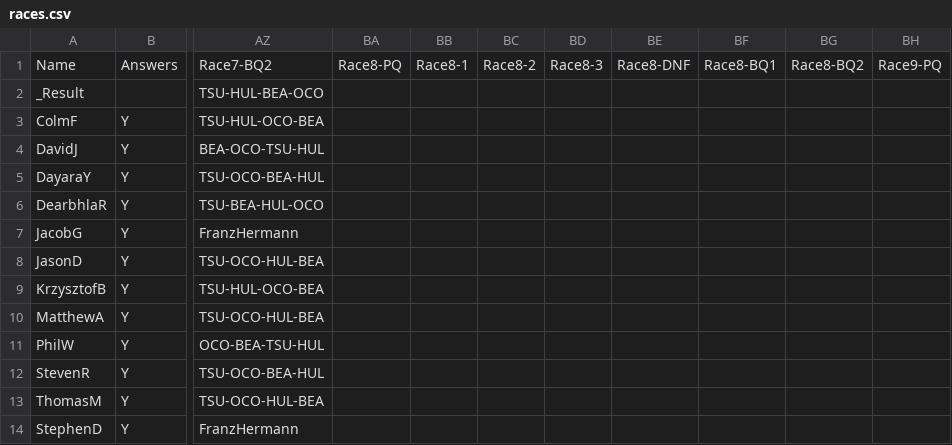
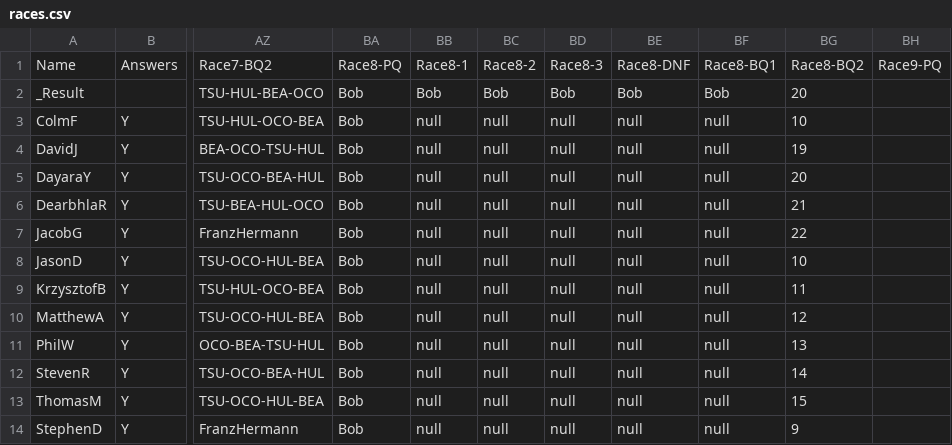
Before and after one commit to DaveJord/F1Comp, a CSV file: races.csv, drawn as a sheet; only a part is shown, gaps mark what is left out; the diff names each change by its address in the sheet, - before the commit and + after, or states it on an @@ line.

```diff
--- a/races.csv
+++ b/races.csv
-BA2:BA14: (empty)
+BA2:BA14: Bob
-BB2: (empty)
+BB2: Bob
-BC2: (empty)
+BC2: Bob
-BD2: (empty)
+BD2: Bob
-BE2: (empty)
+BE2: Bob
-BF2: (empty)
+BF2: Bob
-BG2: (empty)
+BG2: 20
-BB3:BB14: (empty)
+BB3:BB14: null
-BC3:BC14: (empty)
+BC3:BC14: null
-BD3:BD14: (empty)
+BD3:BD14: null
-BE3:BE14: (empty)
+BE3:BE14: null
-BF3:BF14: (empty)
+BF3:BF14: null
-BG3: (empty)
+BG3: 10
-BG4: (empty)
+BG4: 19
-BG5: (empty)
+BG5: 20
-BG6: (empty)
+BG6: 21
-BG7: (empty)
+BG7: 22
-BG8: (empty)
+BG8: 10
-BG9: (empty)
+BG9: 11
-BG10: (empty)
+BG10: 12
-BG11: (empty)
+BG11: 13
-BG12: (empty)
+BG12: 14
-BG13: (empty)
+BG13: 15
-BG14: (empty)
+BG14: 9
```
Also changed, not shown: Leaderboard.csv.
